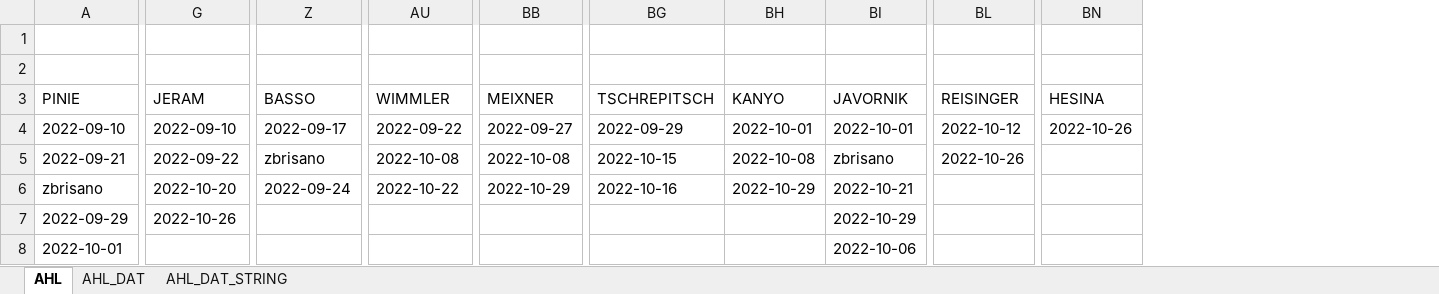
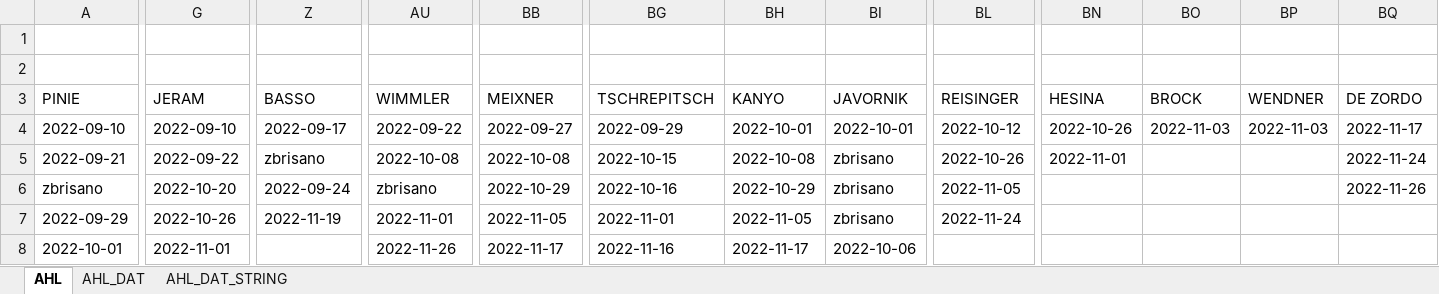
Before and after one commit to snojle23/delegacije, an Excel workbook: data/AHLdelegacije.xlsx, sheet AHL, drawn as a sheet; only a part is shown, gaps mark what is left out; values as stored, in another font and other column widths than the file's, no borders; the diff covers the shown part only; the diff names each change by its address in the sheet, - before the commit and + after, or states it on an @@ line.

```diff
--- a/data/AHLdelegacije.xlsx (sheet AHL)
+++ b/data/AHLdelegacije.xlsx (sheet AHL)
+column BO (BROCK), row 4: 2022-11-03
+column BP (WENDNER), row 4: 2022-11-03
+column BQ (DE ZORDO), rows 4-6: 2022-11-17 | 2022-11-24 | 2022-11-26
-BN5 (HESINA): (empty)
+BN5 (HESINA): 2022-11-01
-AU6 (WIMMLER): 2022-10-22
+AU6 (WIMMLER): zbrisano
-BI6 (JAVORNIK): 2022-10-21
+BI6 (JAVORNIK): zbrisano
-BL6 (REISINGER): (empty)
+BL6 (REISINGER): 2022-11-05
-Z7 (BASSO): (empty)
+Z7 (BASSO): 2022-11-19
-AU7 (WIMMLER): (empty)
+AU7 (WIMMLER): 2022-11-01
-BB7 (MEIXNER): (empty)
+BB7 (MEIXNER): 2022-11-05
-BG7 (TSCHREPITSCH): (empty)
+BG7 (TSCHREPITSCH): 2022-11-01
-BH7 (KANYO): (empty)
+BH7 (KANYO): 2022-11-05
-BI7 (JAVORNIK): 2022-10-29
+BI7 (JAVORNIK): zbrisano
-BL7 (REISINGER): (empty)
+BL7 (REISINGER): 2022-11-24
-G8 (JERAM): (empty)
+G8 (JERAM): 2022-11-01
-AU8 (WIMMLER): (empty)
+AU8 (WIMMLER): 2022-11-26
-BB8 (MEIXNER): (empty)
+BB8 (MEIXNER): 2022-11-17
-BG8 (TSCHREPITSCH): (empty)
+BG8 (TSCHREPITSCH): 2022-11-16
-BH8 (KANYO): (empty)
+BH8 (KANYO): 2022-11-17
```
Also changed, not shown: 10 added rows, 4 removed rows and 86 edited cells elsewhere in this sheet, sheet AHL_DAT, sheet AHL_DAT_STRING, data/ICEHLdelegacije.xlsx, 5 other files.
